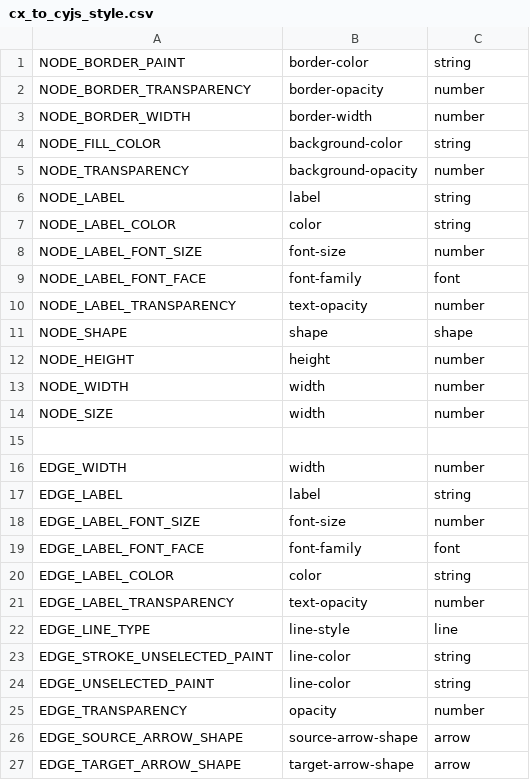
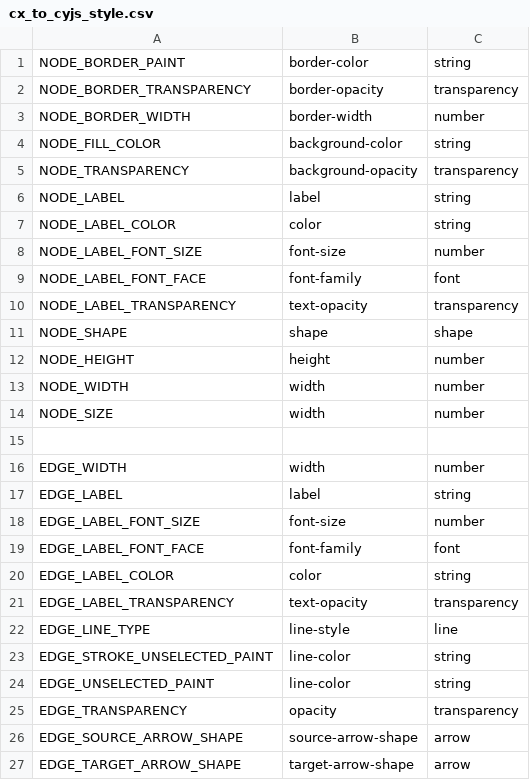
Before and after one commit to CyService/cxtool, a CSV file: data/cx_to_cyjs_style.csv, drawn as a sheet.

Commit message:
Value converter interface updated, and opacity converter added.

```diff
--- a/data/cx_to_cyjs_style.csv
+++ b/data/cx_to_cyjs_style.csv
@@ -1,6 +1,6 @@
 NODE_BORDER_PAINT,border-color,string
-NODE_BORDER_TRANSPARENCY,border-opacity,number
+NODE_BORDER_TRANSPARENCY,border-opacity,transparency
 NODE_BORDER_WIDTH,border-width,number
 NODE_FILL_COLOR,background-color,string
-NODE_TRANSPARENCY,background-opacity,number
+NODE_TRANSPARENCY,background-opacity,transparency
 NODE_LABEL,label,string
@@ -9,3 +9,3 @@ NODE_LABEL_FONT_SIZE,font-size,number
 NODE_LABEL_FONT_FACE,font-family,font
-NODE_LABEL_TRANSPARENCY,text-opacity,number
+NODE_LABEL_TRANSPARENCY,text-opacity,transparency
 NODE_SHAPE,shape,shape
@@ -20,3 +20,3 @@ EDGE_LABEL_FONT_FACE,font-family,font
 EDGE_LABEL_COLOR,color,string
-EDGE_LABEL_TRANSPARENCY,text-opacity,number
+EDGE_LABEL_TRANSPARENCY,text-opacity,transparency
 EDGE_LINE_TYPE,line-style,line
@@ -24,3 +24,3 @@ EDGE_STROKE_UNSELECTED_PAINT,line-color,string
 EDGE_UNSELECTED_PAINT,line-color,string
-EDGE_TRANSPARENCY,opacity,number
+EDGE_TRANSPARENCY,opacity,transparency
 EDGE_SOURCE_ARROW_SHAPE,source-arrow-shape,arrow
```
Also changed, not shown: 9 other files.
